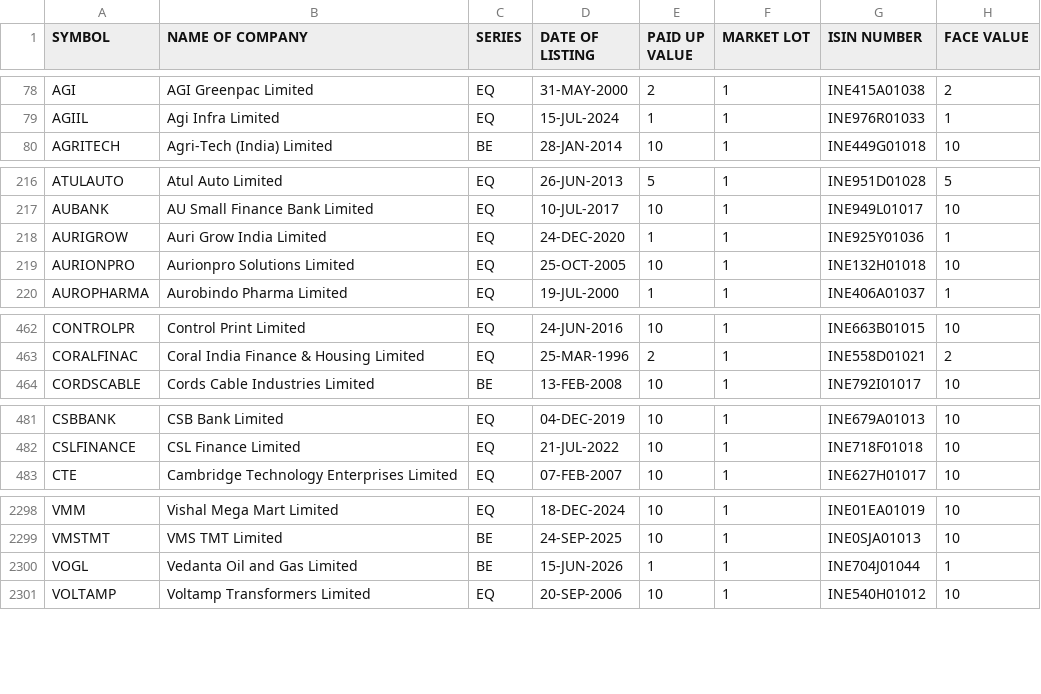
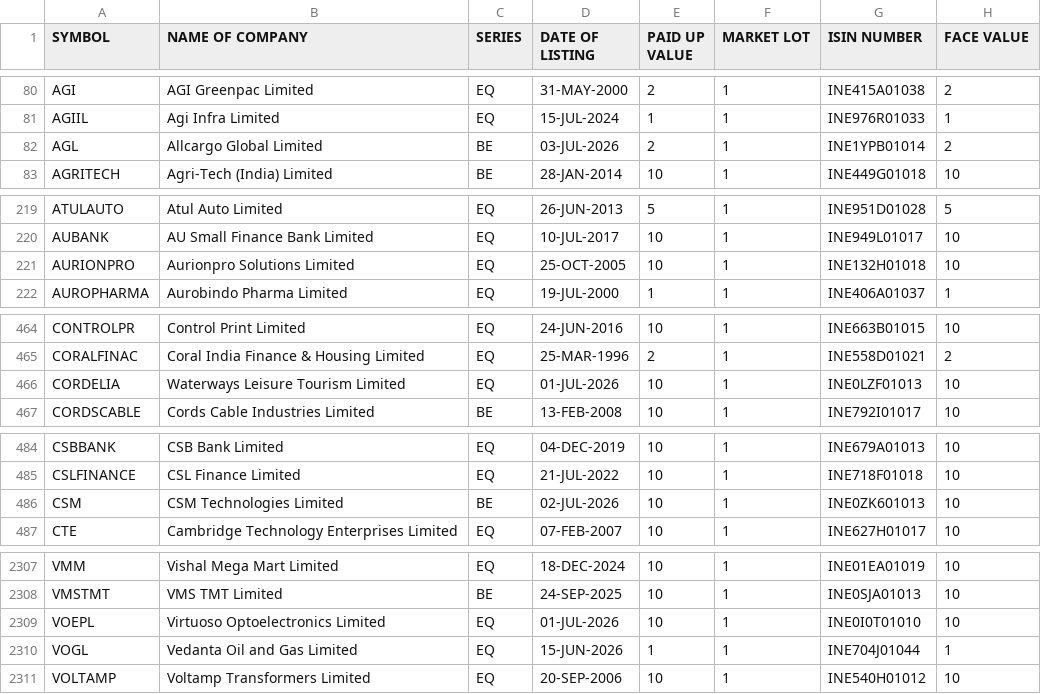
Before and after one commit to ravivr01/HANAKA_QUANT_AI, a CSV file: data/bronze/universe/universe.csv, drawn as a sheet; only a part is shown, gaps mark what is left out; the diff covers the shown part only.

```diff
--- a/data/bronze/universe/universe.csv
+++ b/data/bronze/universe/universe.csv
@@ -79,2 +81,3 @@ AGI,AGI Greenpac Limited,EQ,31-MAY-2000,2,1,INE415A01038,2
 AGIIL,Agi Infra Limited,EQ,15-JUL-2024,1,1,INE976R01033,1
+AGL,Allcargo Global Limited,BE,03-JUL-2026,2,1,INE1YPB01014,2
 AGRITECH,Agri-Tech (India) Limited,BE,28-JAN-2014,10,1,INE449G01018,10
@@ -217,3 +220,2 @@ ATULAUTO,Atul Auto Limited,EQ,26-JUN-2013,5,1,INE951D01028,5
 AUBANK,AU Small Finance Bank Limited,EQ,10-JUL-2017,10,1,INE949L01017,10
-AURIGROW,Auri Grow India Limited,EQ,24-DEC-2020,1,1,INE925Y01036,1
 AURIONPRO,Aurionpro Solutions Limited,EQ,25-OCT-2005,10,1,INE132H01018,10
@@ -463,2 +465,3 @@ CONTROLPR,Control Print Limited,EQ,24-JUN-2016,10,1,INE663B01015,10
 CORALFINAC,Coral India Finance & Housing Limited,EQ,25-MAR-1996,2,1,INE558D01021,2
+CORDELIA,Waterways Leisure Tourism Limited,EQ,01-JUL-2026,10,1,INE0LZF01013,10
 CORDSCABLE,Cords Cable Industries Limited,BE,13-FEB-2008,10,1,INE792I01017,10
@@ -482,2 +485,3 @@ CSBBANK,CSB Bank Limited,EQ,04-DEC-2019,10,1,INE679A01013,10
 CSLFINANCE,CSL Finance Limited,EQ,21-JUL-2022,10,1,INE718F01018,10
+CSM,CSM Technologies Limited,BE,02-JUL-2026,10,1,INE0ZK601013,10
 CTE,Cambridge Technology Enterprises Limited,EQ,07-FEB-2007,10,1,INE627H01017,10
@@ -2299,3 +2308,4 @@ VMM,Vishal Mega Mart Limited,EQ,18-DEC-2024,10,1,INE01EA01019,10
 VMSTMT,VMS TMT Limited,BE,24-SEP-2025,10,1,INE0SJA01013,10
-VOGL,Vedanta Oil and Gas Limited,BE,15-JUN-2026,1,1,INE704J01044,1
+VOEPL,Virtuoso Optoelectronics Limited,EQ,01-JUL-2026,10,1,INE0I0T01010,10
+VOGL,Vedanta Oil and Gas Limited,EQ,15-JUN-2026,1,1,INE704J01044,1
 VOLTAMP,Voltamp Transformers Limited,EQ,20-SEP-2006,10,1,INE540H01012,10
```
Also changed, not shown: 7 added rows and 60 edited cells elsewhere in this file, 10 other files.
